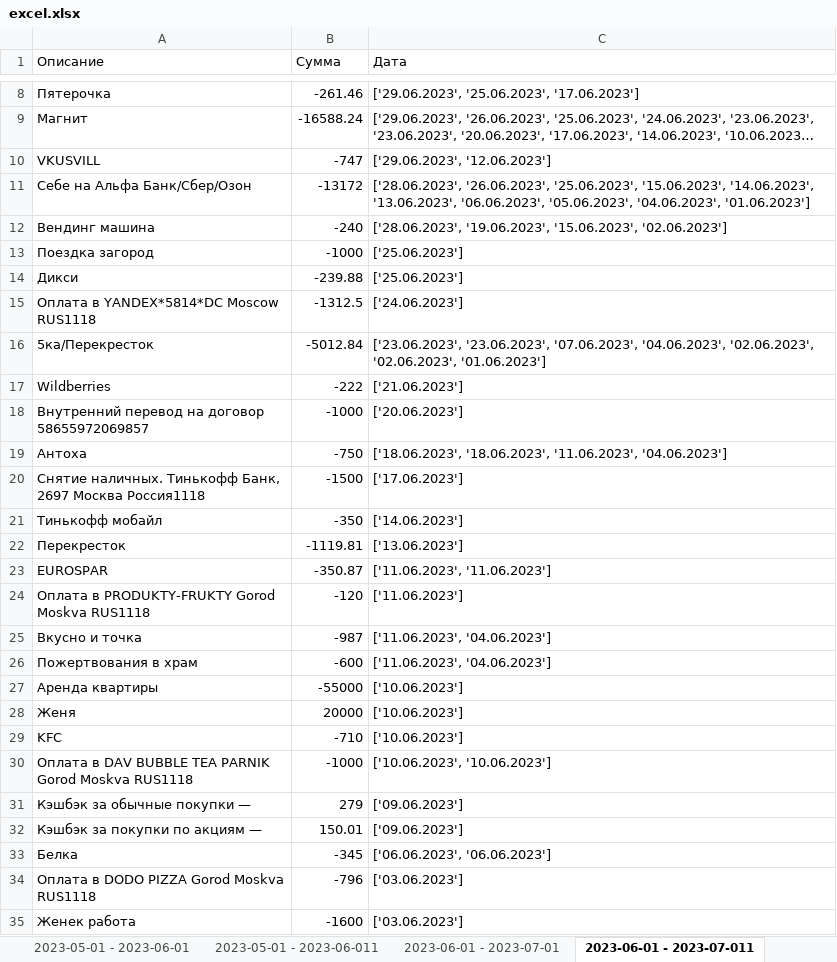
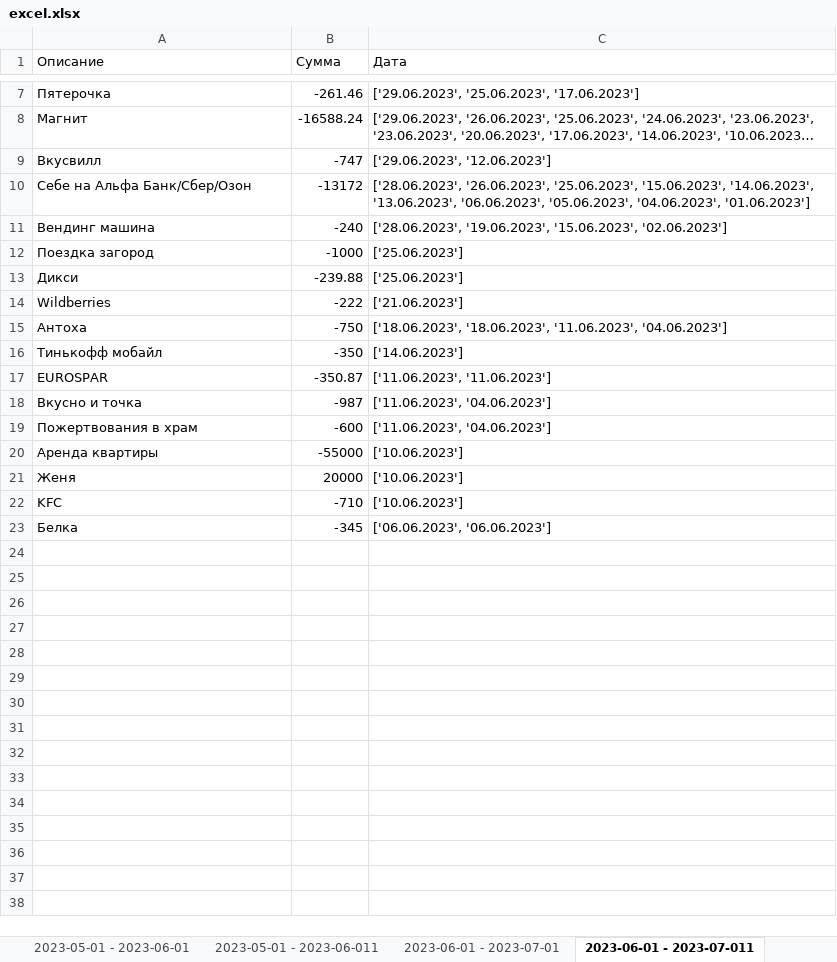
Before and after one commit to AleksisSanhes/tink_account, an Excel workbook: excel.xlsx, sheet 2023-06-01 - 2023-07-011, drawn as a sheet; only a part is shown, gaps mark what is left out; long unchanged cells end in …; values as stored, in another font and other column widths than the file's, no cell formats; removed rows and columns are numbered as before the commit, all else as after; ↵ is a line break in a cell; the diff covers the shown part only; the diff names each change by its address in the sheet, - before the commit and + after, or states it on an @@ line.

```diff
--- a/excel.xlsx (sheet 2023-06-01 - 2023-07-011)
+++ b/excel.xlsx (sheet 2023-06-01 - 2023-07-011)
-A9 (Описание): VKUSVILL
+A9 (Описание): Вкусвилл
-row 15: Оплата в YANDEX*5814*DC Moscow ↵ RUS1118 | -1312.5 | ['24.06.2023']
-row 16: 5ка/Перекресток | -5012.84 | ['23.06.2023', '23.06.2023', '07.06.2023', '04.06.2023', '02.06.2023', '02.06.2023', '01.06.2023']
-row 18: Внутренний перевод на договор ↵ 58655972069857 | -1000 | ['20.06.2023']
-row 20: Снятие наличных. Тинькофф Банк, ↵ 2697 Москва Россия1118 | -1500 | ['17.06.2023']
-row 22: Перекресток | -1119.81 | ['13.06.2023']
-row 24: Оплата в PRODUKTY-FRUKTY Gorod ↵ Moskva RUS1118 | -120 | ['11.06.2023']
-row 30: Оплата в DAV BUBBLE TEA PARNIK ↵ Gorod Moskva RUS1118 | -1000 | ['10.06.2023', '10.06.2023']
-row 31: Кэшбэк за обычные покупки — | 279 | ['09.06.2023']
-row 32: Кэшбэк за покупки по акциям — | 150.01 | ['09.06.2023']
-row 34: Оплата в DODO PIZZA Gorod Moskva ↵ RUS1118 | -796 | ['03.06.2023']
-row 35: Женек работа | -1600 | ['03.06.2023']
```
Also changed, not shown: 1 added row and 2 removed rows elsewhere in this sheet, sheet 2022-08-01 - 2022-09-01, sheet 2023-04-01 - 2023-05-01, sheet 2023-02-01 - 2023-03-01, sheet 2023-01-01 - 2023-02-01, sheet 2023-05-01 - 2023-06-01, sheet 2022-12-01 - 2023-01-01, 9 more sheets, other sheet tabs, cell formats, 2 other files.
